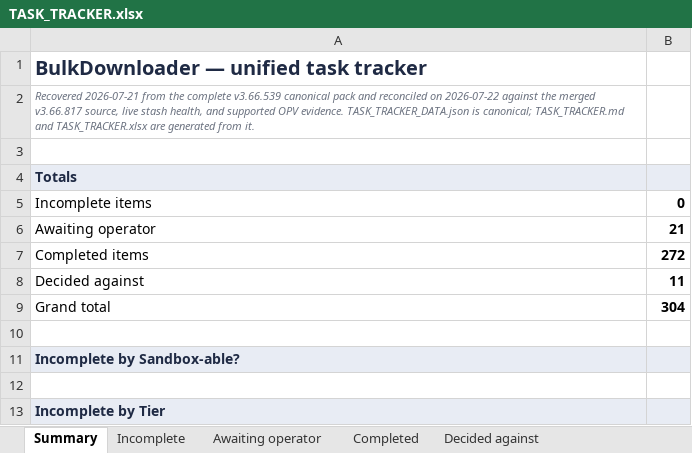
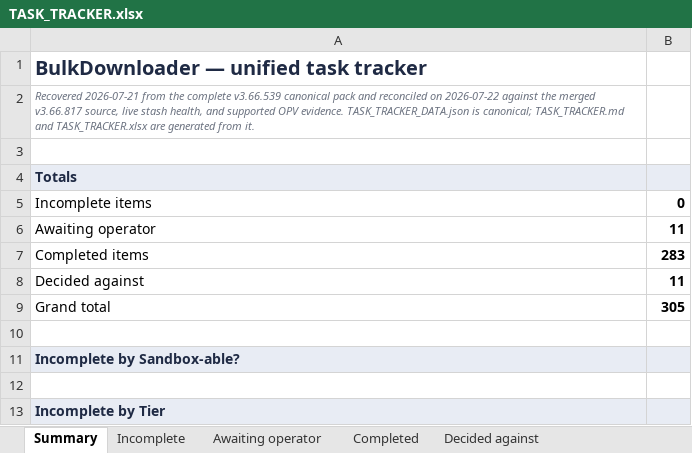
Before and after one commit to mcboyle/BD, an Excel workbook: TASK_TRACKER.xlsx, sheet Summary, drawn as a sheet; values as stored, in another font and other column widths than the file's, no borders; the diff names each change by its address in the sheet, - before the commit and + after, or states it on an @@ line.

```diff
--- a/TASK_TRACKER.xlsx (sheet Summary)
+++ b/TASK_TRACKER.xlsx (sheet Summary)
-B6: 21
+B6: 11
-B7: 272
+B7: 283
-B9: 304
+B9: 305
```
Also changed, not shown: sheet Awaiting operator, sheet Completed, 15 other files.
